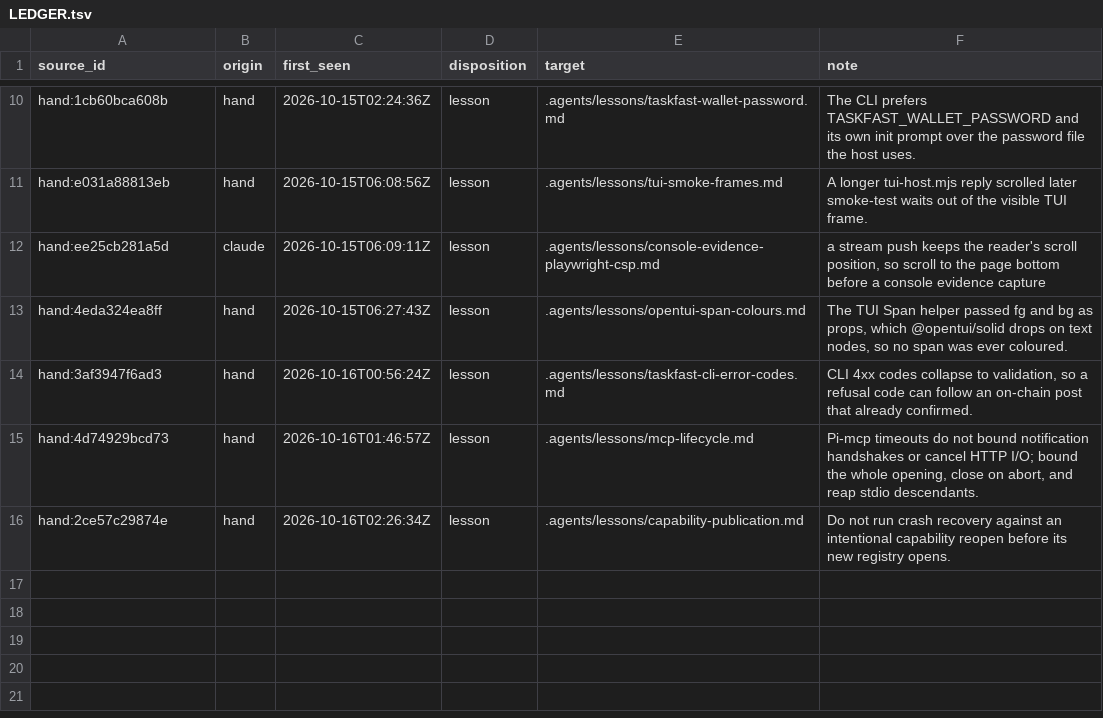
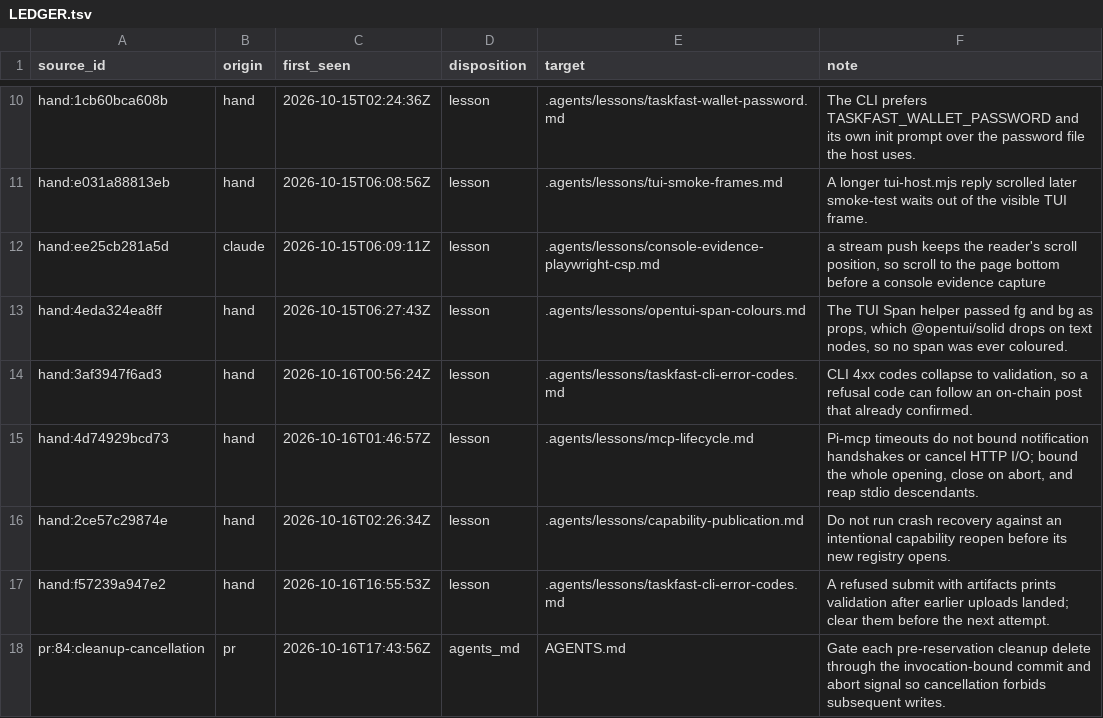
Before and after one commit to Akuja-Inc/taskfast-agent-starter, a TSV file: .agents/lessons/LEDGER.tsv, drawn as a sheet; only a part is shown, gaps mark what is left out; the diff names each change by its address in the sheet, - before the commit and + after, or states it on an @@ line.

```diff
--- a/.agents/lessons/LEDGER.tsv
+++ b/.agents/lessons/LEDGER.tsv
+row 17: hand:f57239a947e2 | hand | 2026-10-16T16:55:53Z | lesson | .agents/lessons/taskfast-cli-error-codes.md | A refused submit with artifacts prints validation after earlier uploads landed; clear them before the next attempt.
+row 18: pr:84:cleanup-cancellation | pr | 2026-10-16T17:43:56Z | agents_md | AGENTS.md | Gate each pre-reservation cleanup delete through the invocation-bound commit and abort signal so cancellation forbids subsequent writes.
```
Also changed, not shown: 40 other files.
